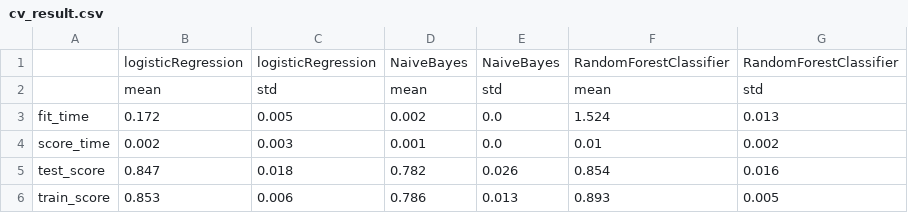
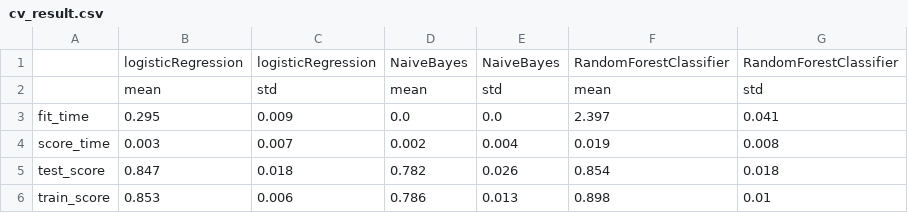
Before and after one commit to UBC-MDS/dropout-predictions, a CSV file: results/cv_result.csv, drawn as a sheet.

Commit message:
add latest results

```diff
--- a/results/cv_result.csv
+++ b/results/cv_result.csv
@@ -2,5 +2,5 @@
 ,mean,std,mean,std,mean,std
-fit_time,0.172,0.005,0.002,0.0,1.524,0.013
-score_time,0.002,0.003,0.001,0.0,0.01,0.002
-test_score,0.847,0.018,0.782,0.026,0.854,0.016
-train_score,0.853,0.006,0.786,0.013,0.893,0.005
+fit_time,0.295,0.009,0.0,0.0,2.397,0.041
+score_time,0.003,0.007,0.002,0.004,0.019,0.008
+test_score,0.847,0.018,0.782,0.026,0.854,0.018
+train_score,0.853,0.006,0.786,0.013,0.898,0.01
```
Also changed, not shown: 7 other files.
